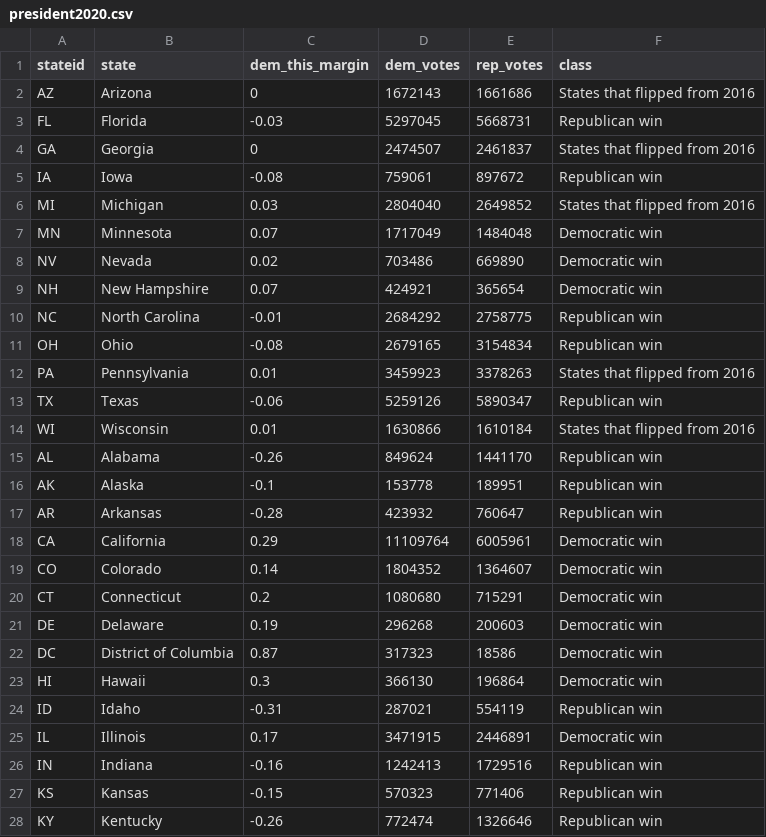
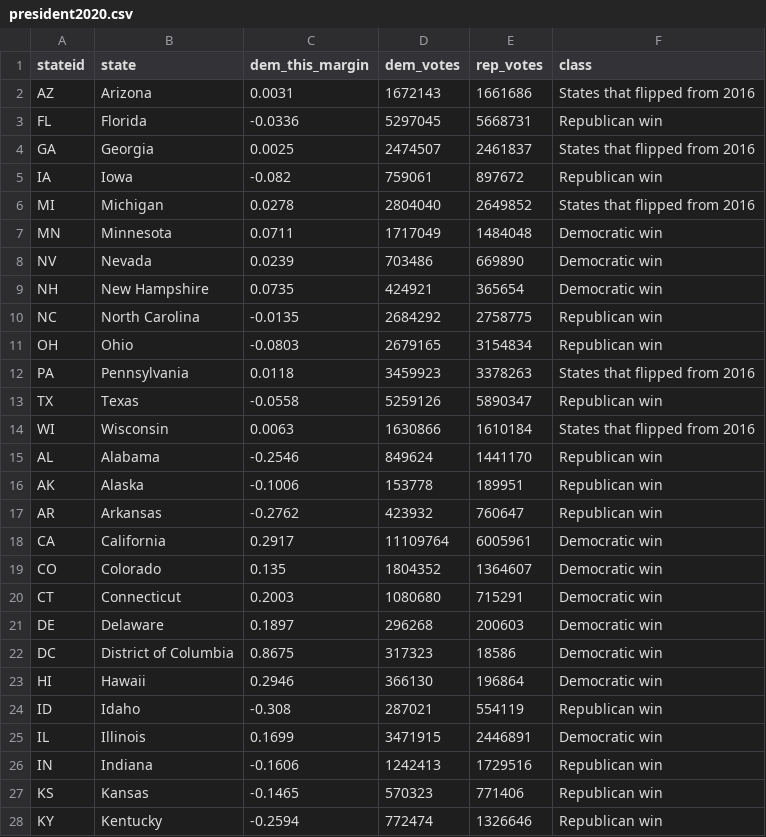
Before and after one commit to NeverGiveUpDXQ/2020-U.S.-Election-Visualizations, a CSV file: data/clean/president2020.csv, drawn as a sheet; only a part is shown; the diff covers the shown part only.

Commit message:
update dataset

```diff
--- a/data/clean/president2020.csv
+++ b/data/clean/president2020.csv
@@ -1,28 +1,28 @@
 "stateid","state","dem_this_margin","dem_votes","rep_votes","class"
-"AZ","Arizona",0,1672143,1661686,"States that flipped from 2016"
-"FL","Florida",-0.03,5297045,5668731,"Republican win"
-"GA","Georgia",0,2474507,2461837,"States that flipped from 2016"
-"IA","Iowa",-0.08,759061,897672,"Republican win"
-"MI","Michigan",0.03,2804040,2649852,"States that flipped from 2016"
-"MN","Minnesota",0.07,1717049,1484048,"Democratic win"
-"NV","Nevada",0.02,703486,669890,"Democratic win"
-"NH","New Hampshire",0.07,424921,365654,"Democratic win"
-"NC","North Carolina",-0.01,2684292,2758775,"Republican win"
-"OH","Ohio",-0.08,2679165,3154834,"Republican win"
-"PA","Pennsylvania",0.01,3459923,3378263,"States that flipped from 2016"
-"TX","Texas",-0.06,5259126,5890347,"Republican win"
-"WI","Wisconsin",0.01,1630866,1610184,"States that flipped from 2016"
-"AL","Alabama",-0.26,849624,1441170,"Republican win"
-"AK","Alaska",-0.1,153778,189951,"Republican win"
-"AR","Arkansas",-0.28,423932,760647,"Republican win"
-"CA","California",0.29,11109764,6005961,"Democratic win"
-"CO","Colorado",0.14,1804352,1364607,"Democratic win"
-"CT","Connecticut",0.2,1080680,715291,"Democratic win"
-"DE","Delaware",0.19,296268,200603,"Democratic win"
-"DC","District of Columbia",0.87,317323,18586,"Democratic win"
-"HI","Hawaii",0.3,366130,196864,"Democratic win"
-"ID","Idaho",-0.31,287021,554119,"Republican win"
-"IL","Illinois",0.17,3471915,2446891,"Democratic win"
-"IN","Indiana",-0.16,1242413,1729516,"Republican win"
-"KS","Kansas",-0.15,570323,771406,"Republican win"
-"KY","Kentucky",-0.26,772474,1326646,"Republican win"
+"AZ","Arizona",0.0031,1672143,1661686,"States that flipped from 2016"
+"FL","Florida",-0.0336,5297045,5668731,"Republican win"
+"GA","Georgia",0.0025,2474507,2461837,"States that flipped from 2016"
+"IA","Iowa",-0.082,759061,897672,"Republican win"
+"MI","Michigan",0.0278,2804040,2649852,"States that flipped from 2016"
+"MN","Minnesota",0.0711,1717049,1484048,"Democratic win"
+"NV","Nevada",0.0239,703486,669890,"Democratic win"
+"NH","New Hampshire",0.0735,424921,365654,"Democratic win"
+"NC","North Carolina",-0.0135,2684292,2758775,"Republican win"
+"OH","Ohio",-0.0803,2679165,3154834,"Republican win"
+"PA","Pennsylvania",0.0118,3459923,3378263,"States that flipped from 2016"
+"TX","Texas",-0.0558,5259126,5890347,"Republican win"
+"WI","Wisconsin",0.0063,1630866,1610184,"States that flipped from 2016"
+"AL","Alabama",-0.2546,849624,1441170,"Republican win"
+"AK","Alaska",-0.1006,153778,189951,"Republican win"
+"AR","Arkansas",-0.2762,423932,760647,"Republican win"
+"CA","California",0.2917,11109764,6005961,"Democratic win"
+"CO","Colorado",0.135,1804352,1364607,"Democratic win"
+"CT","Connecticut",0.2003,1080680,715291,"Democratic win"
+"DE","Delaware",0.1897,296268,200603,"Democratic win"
+"DC","District of Columbia",0.8675,317323,18586,"Democratic win"
+"HI","Hawaii",0.2946,366130,196864,"Democratic win"
+"ID","Idaho",-0.308,287021,554119,"Republican win"
+"IL","Illinois",0.1699,3471915,2446891,"Democratic win"
+"IN","Indiana",-0.1606,1242413,1729516,"Republican win"
+"KS","Kansas",-0.1465,570323,771406,"Republican win"
+"KY","Kentucky",-0.2594,772474,1326646,"Republican win"
```
Also changed, not shown: 24 edited cells elsewhere in this file, 3 other files.
